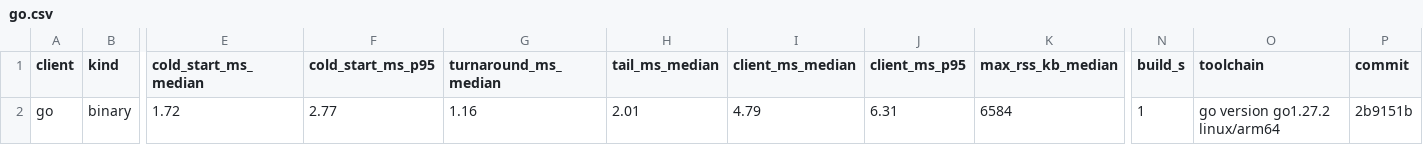
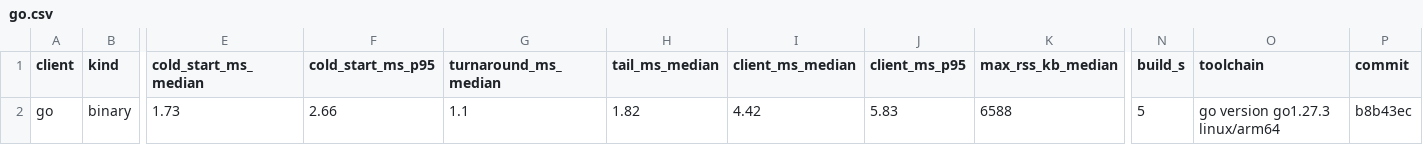
Before and after one commit to AndyCross/claude-hot-path, a CSV file: results/go.csv, drawn as a sheet; only a part is shown, gaps mark what is left out; the diff names each change by its address in the sheet, - before the commit and + after, or states it on an @@ line.

```diff
--- a/results/go.csv
+++ b/results/go.csv
-E2 (cold_start_ms_median): 1.72
+E2 (cold_start_ms_median): 1.73
-F2 (cold_start_ms_p95): 2.77
+F2 (cold_start_ms_p95): 2.66
-G2 (turnaround_ms_median): 1.16
+G2 (turnaround_ms_median): 1.1
-H2 (tail_ms_median): 2.01
+H2 (tail_ms_median): 1.82
-I2 (client_ms_median): 4.79
+I2 (client_ms_median): 4.42
-J2 (client_ms_p95): 6.31
+J2 (client_ms_p95): 5.83
-K2 (max_rss_kb_median): 6584
+K2 (max_rss_kb_median): 6588
-N2 (build_s): 1
+N2 (build_s): 5
-O2 (toolchain): go version go1.27.2 linux/arm64
+O2 (toolchain): go version go1.27.3 linux/arm64
-P2 (commit): 2b9151b
+P2 (commit): b8b43ec
```
Also changed, not shown: results/leaderboard.csv, 4 other files.
